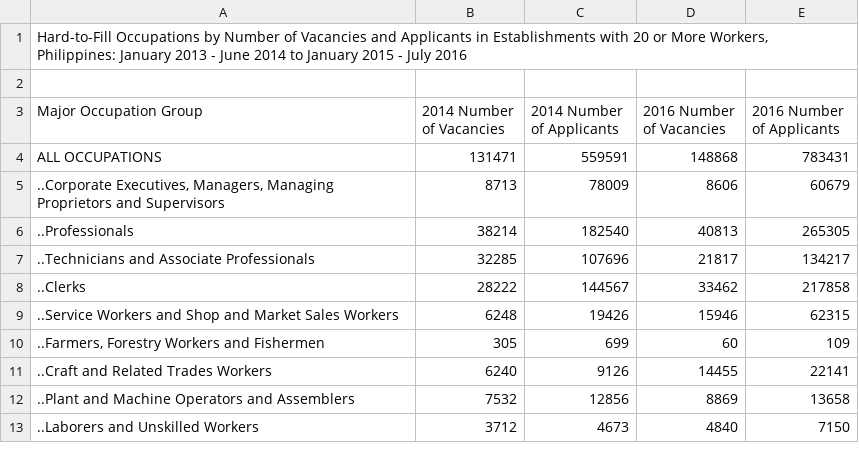
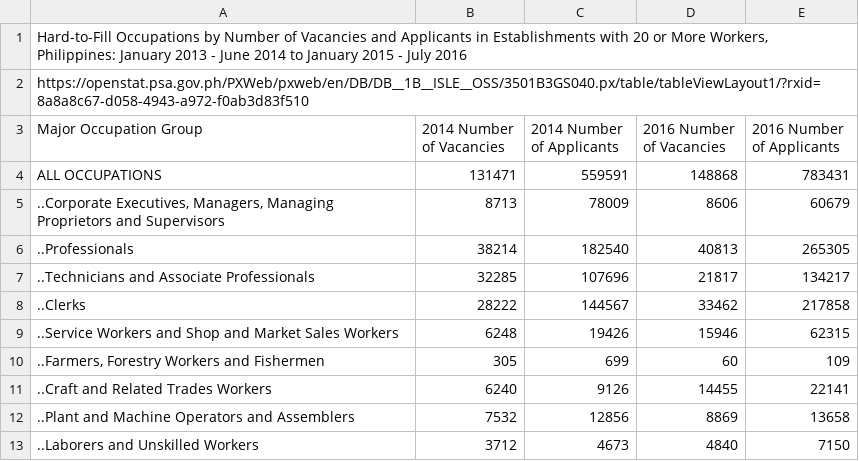
Before and after one commit to Mark-Jayson/RAGSample, a CSV file: data/HardToFillOccupationsByNumberOfVacancies2016.csv, drawn as a sheet.

Commit message:
Update HardToFillOccupationsByNumberOfVacancies2016.csv

```diff
--- a/data/HardToFillOccupationsByNumberOfVacancies2016.csv
+++ b/data/HardToFillOccupationsByNumberOfVacancies2016.csv
@@ -1,3 +1,3 @@
 "Hard-to-Fill Occupations by Number of Vacancies and Applicants in Establishments with 20 or More Workers, Philippines: January 2013 - June 2014 to January 2015 - July 2016"
-
+"https://openstat.psa.gov.ph/PXWeb/pxweb/en/DB/DB__1B__ISLE__OSS/3501B3GS040.px/table/tableViewLayout1/?rxid=8a8a8c67-d058-4943-a972-f0ab3d83f510"
 "Major Occupation Group";"2014 Number of Vacancies";"2014 Number of Applicants";"2016 Number of Vacancies";"2016 Number of Applicants"
```
